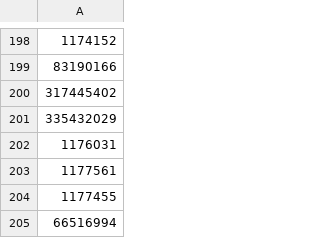
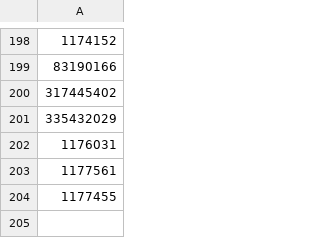
Before and after one commit to forexrichman/richman-data, a CSV file: lordofsniper.csv, drawn as a sheet; only a part is shown, gaps mark what is left out; the diff names each change by its address in the sheet, - before the commit and + after, or states it on an @@ line.

Commit message:
lordofsniper.csv

```diff
--- a/lordofsniper.csv
+++ b/lordofsniper.csv
-row 205: 66516994
```
